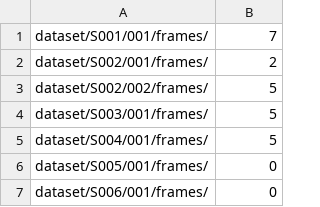
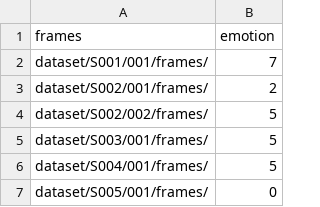
Before and after one commit to spazewalker/FER_Doggomaniacs, a CSV file: main1.csv (was main1 (2).csv), drawn as a sheet; only a part is shown; the shorter side is filled out with more unchanged rows; the diff names each change by its address in the sheet, - before the commit and + after, or states it on an @@ line.

Commit message:
Update and rename main1 (2).csv to main1.csv

```diff
--- a/main1 (2).csv
+++ b/main1.csv
+row 1: frames | emotion
```
